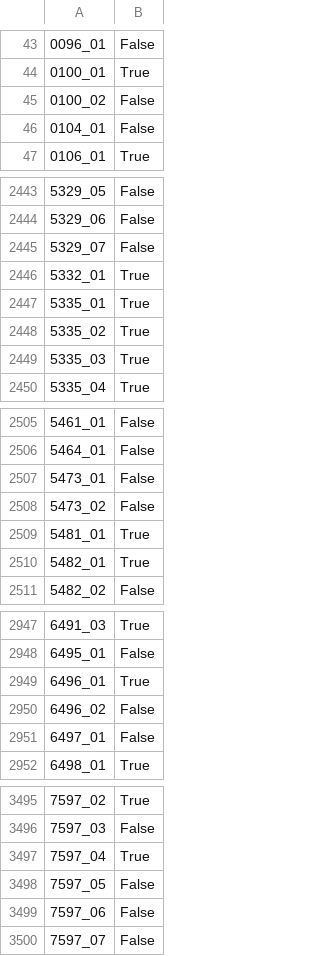
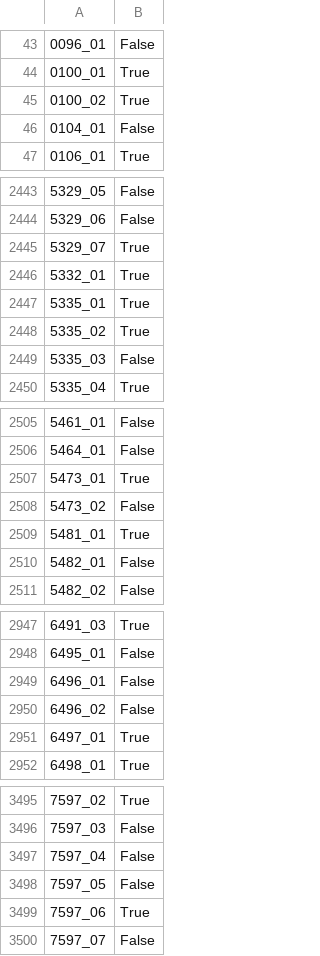
Before and after one commit to Alx-nder/kaggle_titanic, a CSV file: model1.csv, drawn as a sheet; only a part is shown, gaps mark what is left out; the diff covers the shown part only; the diff names each change by its address in the sheet, - before the commit and + after, or states it on an @@ line.

```diff
--- a/model1.csv
+++ b/model1.csv
-B45: False
+B45: True
-B2445: False
+B2445: True
-B2449: True
+B2449: False
-B2507: False
+B2507: True
-B2510: True
+B2510: False
-B2949: True
+B2949: False
-B2951: False
+B2951: True
-B3497: True
+B3497: False
-B3499: False
+B3499: True
```
Also changed, not shown: 95 edited cells elsewhere in this file, 2 other files.
